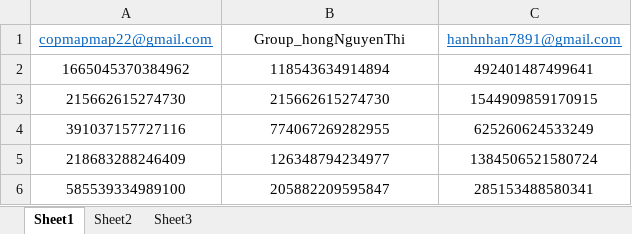
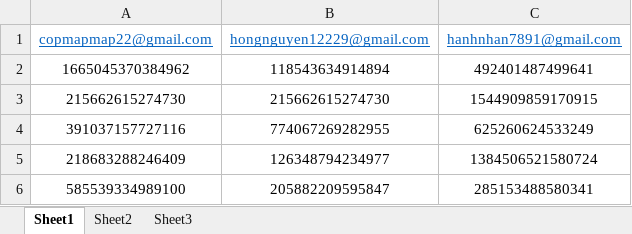
Before and after one commit to QuangQuoc/Tool, an Excel workbook: 01. FaceBook/01. Data/nhom_share.xlsx, sheet Sheet1, drawn as a sheet; only a part is shown; values as stored, in another font and other column widths than the file's, no borders; the diff names each change by its address in the sheet, - before the commit and + after, or states it on an @@ line.

```diff
--- a/01. FaceBook/01. Data/nhom_share.xlsx (sheet Sheet1)
+++ b/01. FaceBook/01. Data/nhom_share.xlsx (sheet Sheet1)
-B1: Group_hongNguyenThi
+B1: hongnguyen12229@gmail.com
@@ B1 underline: off → on, text colour: black → #0563C1 @@
```
Also changed, not shown: 3 other files.
